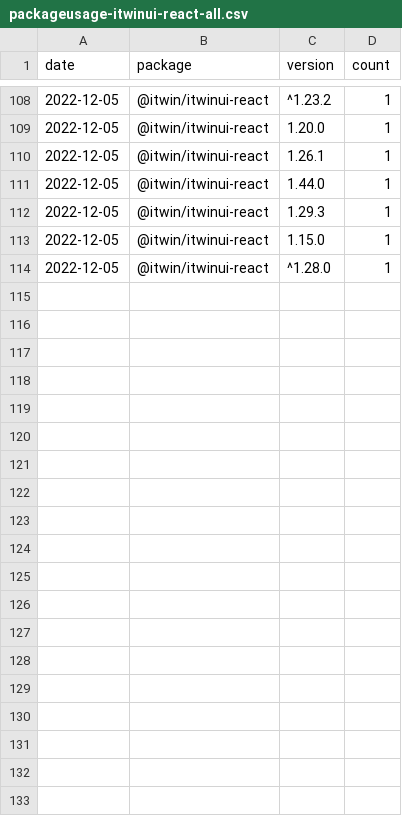
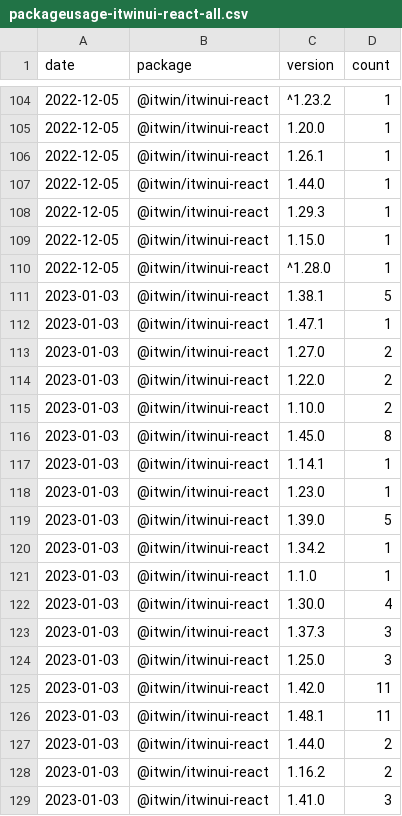
Before and after one commit to gretanausedaite/package-usage, a CSV file: packageusage-itwinui-react-all.csv, drawn as a sheet; only a part is shown, gaps mark what is left out; the diff covers the shown part only; the diff names each change by its address in the sheet, - before the commit and + after, or states it on an @@ line.

```diff
--- a/packageusage-itwinui-react-all.csv
+++ b/packageusage-itwinui-react-all.csv
+row 111: 2023-01-03 | @itwin/itwinui-react | 1.38.1 | 5
+row 112: 2023-01-03 | @itwin/itwinui-react | 1.47.1 | 1
+row 113: 2023-01-03 | @itwin/itwinui-react | 1.27.0 | 2
+row 114: 2023-01-03 | @itwin/itwinui-react | 1.22.0 | 2
+row 115: 2023-01-03 | @itwin/itwinui-react | 1.10.0 | 2
+row 116: 2023-01-03 | @itwin/itwinui-react | 1.45.0 | 8
+row 117: 2023-01-03 | @itwin/itwinui-react | 1.14.1 | 1
+row 118: 2023-01-03 | @itwin/itwinui-react | 1.23.0 | 1
+row 119: 2023-01-03 | @itwin/itwinui-react | 1.39.0 | 5
+row 120: 2023-01-03 | @itwin/itwinui-react | 1.34.2 | 1
+row 121: 2023-01-03 | @itwin/itwinui-react | 1.1.0 | 1
+row 122: 2023-01-03 | @itwin/itwinui-react | 1.30.0 | 4
+row 123: 2023-01-03 | @itwin/itwinui-react | 1.37.3 | 3
+row 124: 2023-01-03 | @itwin/itwinui-react | 1.25.0 | 3
+row 125: 2023-01-03 | @itwin/itwinui-react | 1.42.0 | 11
+row 126: 2023-01-03 | @itwin/itwinui-react | 1.48.1 | 11
+row 127: 2023-01-03 | @itwin/itwinui-react | 1.44.0 | 2
+row 128: 2023-01-03 | @itwin/itwinui-react | 1.16.2 | 2
+row 129: 2023-01-03 | @itwin/itwinui-react | 1.41.0 | 3
```
Also changed, not shown: 24 added rows, 4 removed rows and 9 edited cells elsewhere in this file, packageusage-all.csv, packageusage-itwinui-css-all.csv, 7 other files.
